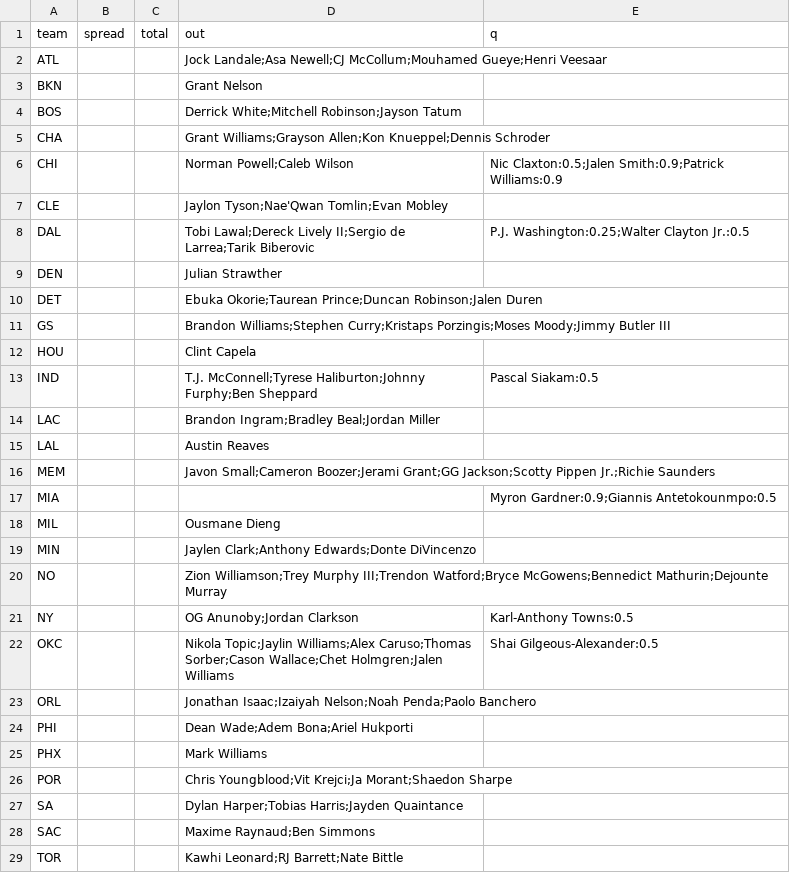
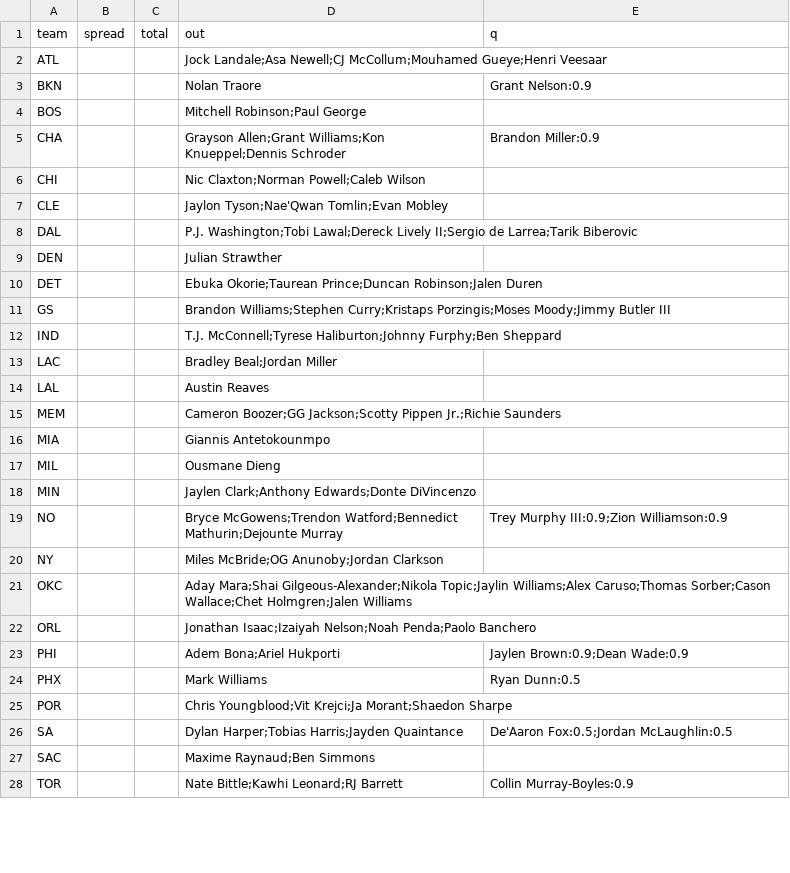
Before and after one commit to jmattingly30/betdesk, a CSV file: models/injuries/nba_games.csv, drawn as a sheet; only a part is shown; the diff covers the shown part only.

```diff
--- a/models/injuries/nba_games.csv
+++ b/models/injuries/nba_games.csv
@@ -2,8 +2,8 @@ team,spread,total,out,q
 ATL,,,Jock Landale;Asa Newell;CJ McCollum;Mouhamed Gueye;Henri Veesaar,
-BKN,,,Grant Nelson,
-BOS,,,Derrick White;Mitchell Robinson;Jayson Tatum,
-CHA,,,Grant Williams;Grayson Allen;Kon Knueppel;Dennis Schroder,
-CHI,,,Norman Powell;Caleb Wilson,Nic Claxton:0.5;Jalen Smith:0.9;Patrick Williams:0.9
+BKN,,,Nolan Traore,Grant Nelson:0.9
+BOS,,,Mitchell Robinson;Paul George,
+CHA,,,Grayson Allen;Grant Williams;Kon Knueppel;Dennis Schroder,Brandon Miller:0.9
+CHI,,,Nic Claxton;Norman Powell;Caleb Wilson,
 CLE,,,Jaylon Tyson;Nae'Qwan Tomlin;Evan Mobley,
-DAL,,,Tobi Lawal;Dereck Lively II;Sergio de Larrea;Tarik Biberovic,P.J. Washington:0.25;Walter Clayton Jr.:0.5
+DAL,,,P.J. Washington;Tobi Lawal;Dereck Lively II;Sergio de Larrea;Tarik Biberovic,
 DEN,,,Julian Strawther,
@@ -11,19 +11,18 @@ DET,,,Ebuka Okorie;Taurean Prince;Duncan Robinson;Jalen Duren,
 GS,,,Brandon Williams;Stephen Curry;Kristaps Porzingis;Moses Moody;Jimmy Butler III,
-HOU,,,Clint Capela,
-IND,,,T.J. McConnell;Tyrese Haliburton;Johnny Furphy;Ben Sheppard,Pascal Siakam:0.5
-LAC,,,Brandon Ingram;Bradley Beal;Jordan Miller,
+IND,,,T.J. McConnell;Tyrese Haliburton;Johnny Furphy;Ben Sheppard,
+LAC,,,Bradley Beal;Jordan Miller,
 LAL,,,Austin Reaves,
-MEM,,,Javon Small;Cameron Boozer;Jerami Grant;GG Jackson;Scotty Pippen Jr.;Richie Saunders,
-MIA,,,,Myron Gardner:0.9;Giannis Antetokounmpo:0.5
+MEM,,,Cameron Boozer;GG Jackson;Scotty Pippen Jr.;Richie Saunders,
+MIA,,,Giannis Antetokounmpo,
 MIL,,,Ousmane Dieng,
 MIN,,,Jaylen Clark;Anthony Edwards;Donte DiVincenzo,
-NO,,,Zion Williamson;Trey Murphy III;Trendon Watford;Bryce McGowens;Bennedict Mathurin;Dejounte Murray,
-NY,,,OG Anunoby;Jordan Clarkson,Karl-Anthony Towns:0.5
-OKC,,,Nikola Topic;Jaylin Williams;Alex Caruso;Thomas Sorber;Cason Wallace;Chet Holmgren;Jalen Williams,Shai Gilgeous-Alexander:0.5
+NO,,,Bryce McGowens;Trendon Watford;Bennedict Mathurin;Dejounte Murray,Trey Murphy III:0.9;Zion Williamson:0.9
+NY,,,Miles McBride;OG Anunoby;Jordan Clarkson,
+OKC,,,Aday Mara;Shai Gilgeous-Alexander;Nikola Topic;Jaylin Williams;Alex Caruso;Thomas Sorber;Cason Wallace;Chet Holmgren;Jalen Williams,
 ORL,,,Jonathan Isaac;Izaiyah Nelson;Noah Penda;Paolo Banchero,
-PHI,,,Dean Wade;Adem Bona;Ariel Hukporti,
-PHX,,,Mark Williams,
+PHI,,,Adem Bona;Ariel Hukporti,Jaylen Brown:0.9;Dean Wade:0.9
+PHX,,,Mark Williams,Ryan Dunn:0.5
 POR,,,Chris Youngblood;Vit Krejci;Ja Morant;Shaedon Sharpe,
-SA,,,Dylan Harper;Tobias Harris;Jayden Quaintance,
+SA,,,Dylan Harper;Tobias Harris;Jayden Quaintance,De'Aaron Fox:0.5;Jordan McLaughlin:0.5
 SAC,,,Maxime Raynaud;Ben Simmons,
-TOR,,,Kawhi Leonard;RJ Barrett;Nate Bittle,
+TOR,,,Nate Bittle;Kawhi Leonard;RJ Barrett,Collin Murray-Boyles:0.9
```
Also changed, not shown: 2 edited cells elsewhere in this file, models/injuries/nfl_overrides.csv, 18 other files.
